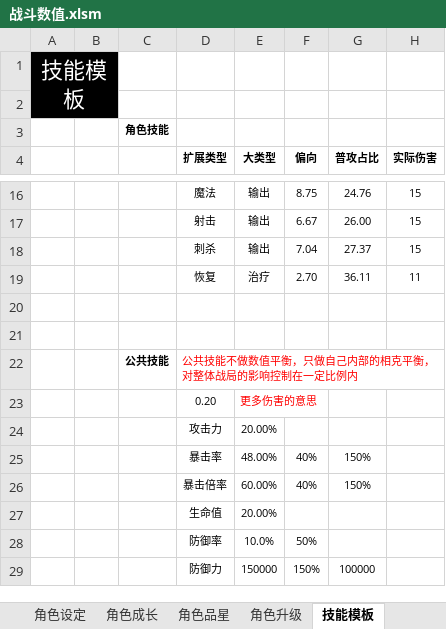
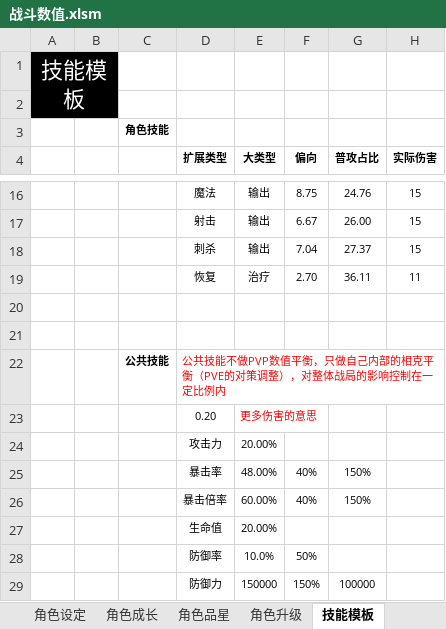
Before and after one commit to woomoody/NumDesTools, an Excel workbook: NumDesTools/doc/战斗数值.xlsm, sheet 技能模板, drawn as a sheet; only a part is shown, gaps mark what is left out; values as stored, in another font and other column widths than the file's, no borders; the diff names each change by its address in the sheet, - before the commit and + after, or states it on an @@ line.

```diff
--- a/NumDesTools/doc/战斗数值.xlsm (sheet 技能模板)
+++ b/NumDesTools/doc/战斗数值.xlsm (sheet 技能模板)
-D22 (扩展类型): …技能不做数值平衡，只做自己内部的相克平衡，对整体…
+D22 (扩展类型): …技能不做PVP数值平衡，只做自己内部的相克平衡（PVE的对策调整），对整体…
```
Also changed, not shown: sheet 战斗模拟, 3 other files.
